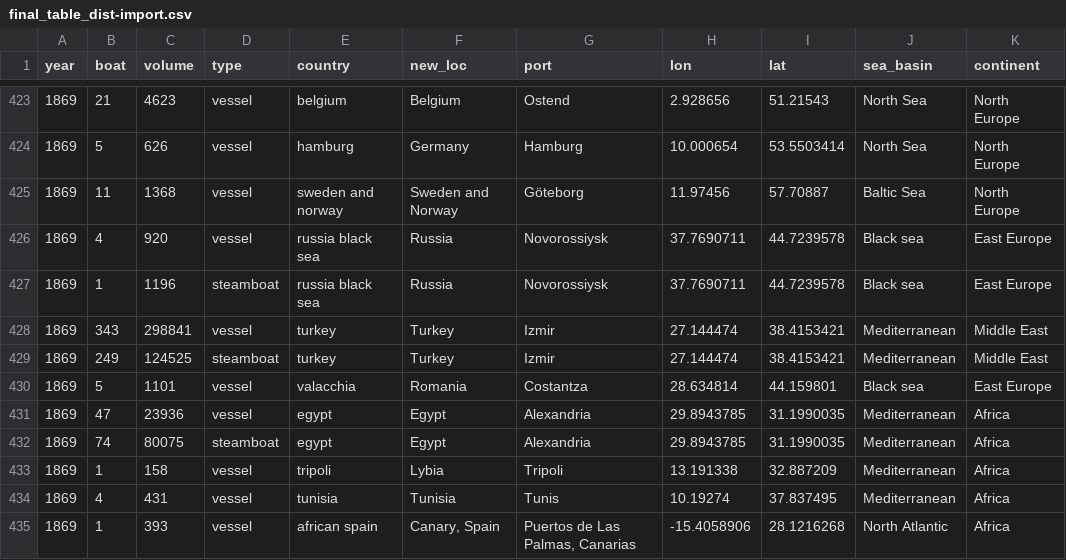
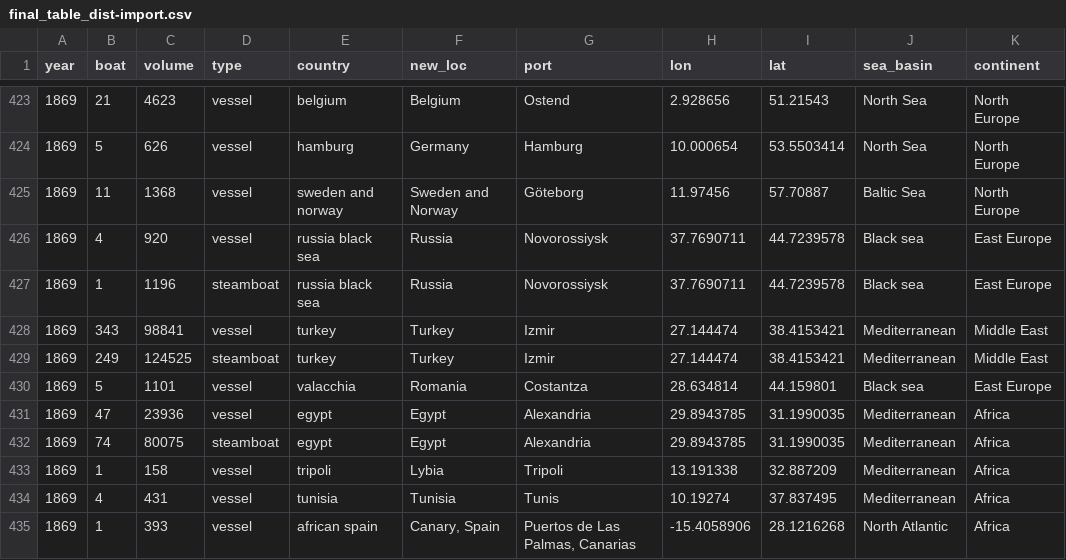
Before and after one commit to simoncarrignon/trieste-lens, a CSV file: final_table_dist-import.csv, drawn as a sheet; only a part is shown, gaps mark what is left out; the diff names each change by its address in the sheet, - before the commit and + after, or states it on an @@ line.

```diff
--- a/final_table_dist-import.csv
+++ b/final_table_dist-import.csv
-C428 (volume): 298841
+C428 (volume): 98841
```
Also changed, not shown: 4 other files.
